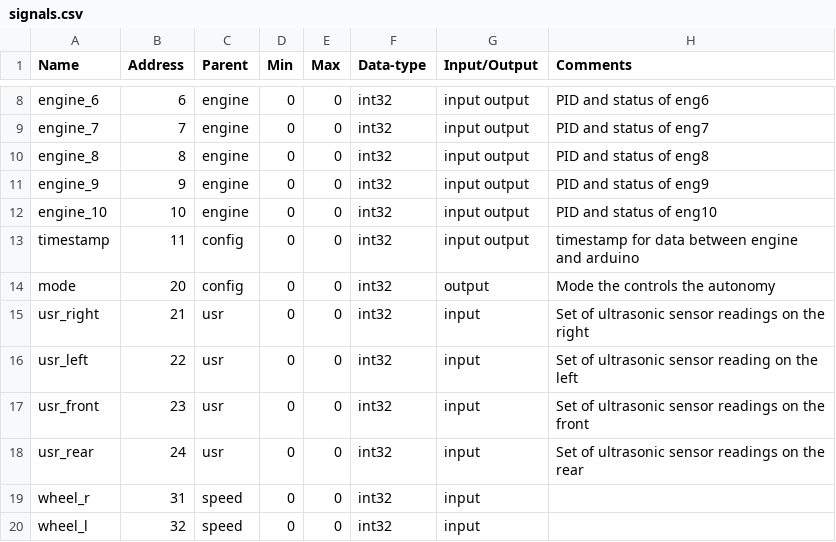
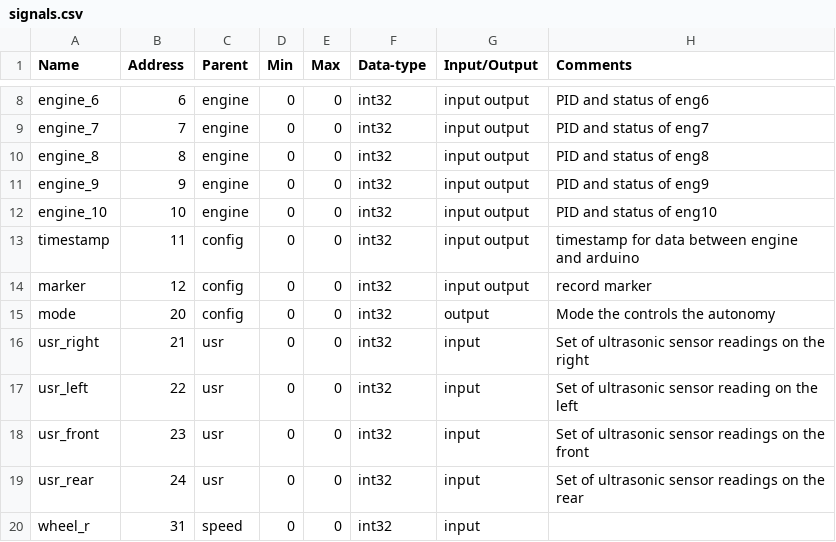
Before and after one commit to naveenspace7/falcon, a CSV file: Common/Signals/signals.csv, drawn as a sheet; only a part is shown, gaps mark what is left out; the shorter side is filled out with more unchanged rows.

Commit message:
#35 Created new variable "marker" for DCap usage.

```diff
--- a/Common/Signals/signals.csv
+++ b/Common/Signals/signals.csv
@@ -13,2 +13,3 @@ engine_10,10,engine,0,0,int32,input output,PID and status of eng10
 timestamp,11,config,0,0,int32,input output,timestamp for data between engine and arduino
+marker,12,config,0,0,int32,input output,record marker
 mode,20,config,0,0,int32,output,Mode the controls the autonomy
```
Also changed, not shown: 4 other files.
